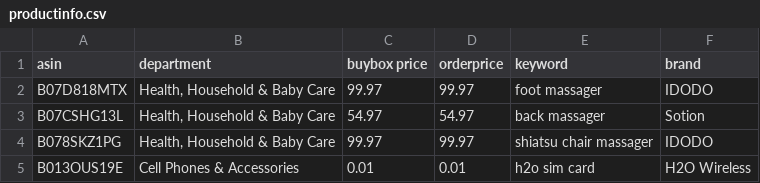
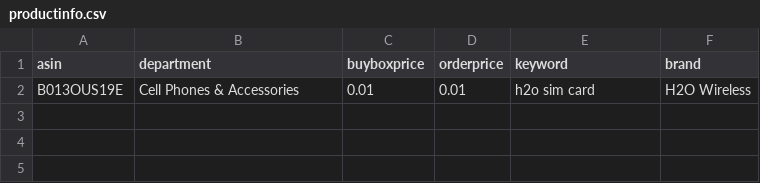
Before and after one commit to czds68/AmazonBuy, a CSV file: amazonbuy_database/productinfo.csv, drawn as a sheet.

```diff
--- a/amazonbuy_database/productinfo.csv
+++ b/amazonbuy_database/productinfo.csv
@@ -1,5 +1,2 @@
-asin,department,buybox price,orderprice,keyword,brand,,,,,,,,,,,,,,,,,,,,,,,,,,,,,,,,,,,,,,,,,,,,,,,,,,,,,,,,,,,,,,,,,,,,,,,,,,,,,,,,,,,,,,,,,,,,,,,,,,,,,,,,,,,,,,,,,,,,,,,,,,,,,,,,,,,,,,,,,,,,,,,,,,,,,,,,,,,,,,,,,,,,,,,,,,,,,,,,,,,,,,,,,,,,,,,,,,,,,,,,,,,,,,,,,,,,,,,,,,,,,,,,,,,,,,,,,,,,,,,,,,,,,,,,
-B07D818MTX ,"Health, Household & Baby Care",99.97,99.97,foot massager,IDODO,,,,,,,,,,,,,,,,,,,,,,,,,,,,,,,,,,,,,,,,,,,,,,,,,,,,,,,,,,,,,,,,,,,,,,,,,,,,,,,,,,,,,,,,,,,,,,,,,,,,,,,,,,,,,,,,,,,,,,,,,,,,,,,,,,,,,,,,,,,,,,,,,,,,,,,,,,,,,,,,,,,,,,,,,,,,,,,,,,,,,,,,,,,,,,,,,,,,,,,,,,,,,,,,,,,,,,,,,,,,,,,,,,,,,,,,,,,,,,,,,,,,,,,,
-B07CSHG13L,"Health, Household & Baby Care",54.97,54.97,back massager,Sotion,,,,,,,,,,,,,,,,,,,,,,,,,,,,,,,,,,,,,,,,,,,,,,,,,,,,,,,,,,,,,,,,,,,,,,,,,,,,,,,,,,,,,,,,,,,,,,,,,,,,,,,,,,,,,,,,,,,,,,,,,,,,,,,,,,,,,,,,,,,,,,,,,,,,,,,,,,,,,,,,,,,,,,,,,,,,,,,,,,,,,,,,,,,,,,,,,,,,,,,,,,,,,,,,,,,,,,,,,,,,,,,,,,,,,,,,,,,,,,,,,,,,,,,,
-B078SKZ1PG,"Health, Household & Baby Care",99.97,99.97,shiatsu chair massager,IDODO,,,,,,,,,,,,,,,,,,,,,,,,,,,,,,,,,,,,,,,,,,,,,,,,,,,,,,,,,,,,,,,,,,,,,,,,,,,,,,,,,,,,,,,,,,,,,,,,,,,,,,,,,,,,,,,,,,,,,,,,,,,,,,,,,,,,,,,,,,,,,,,,,,,,,,,,,,,,,,,,,,,,,,,,,,,,,,,,,,,,,,,,,,,,,,,,,,,,,,,,,,,,,,,,,,,,,,,,,,,,,,,,,,,,,,,,,,,,,,,,,,,,,,,,
+asin,department,buyboxprice,orderprice,keyword,brand,,,,,,,,,,,,,,,,,,,,,,,,,,,,,,,,,,,,,,,,,,,,,,,,,,,,,,,,,,,,,,,,,,,,,,,,,,,,,,,,,,,,,,,,,,,,,,,,,,,,,,,,,,,,,,,,,,,,,,,,,,,,,,,,,,,,,,,,,,,,,,,,,,,,,,,,,,,,,,,,,,,,,,,,,,,,,,,,,,,,,,,,,,,,,,,,,,,,,,,,,,,,,,,,,,,,,,,,,,,,,,,,,,,,,,,,,,,,,,,,,,,,,,,,
 B013OUS19E , Cell Phones & Accessories,0.01,0.01,h2o sim card,H2O Wireless ,,,,,,,,,,,,,,,,,,,,,,,,,,,,,,,,,,,,,,,,,,,,,,,,,,,,,,,,,,,,,,,,,,,,,,,,,,,,,,,,,,,,,,,,,,,,,,,,,,,,,,,,,,,,,,,,,,,,,,,,,,,,,,,,,,,,,,,,,,,,,,,,,,,,,,,,,,,,,,,,,,,,,,,,,,,,,,,,,,,,,,,,,,,,,,,,,,,,,,,,,,,,,,,,,,,,,,,,,,,,,,,,,,,,,,,,,,,,,,,,,,,,,,,,
```
Also changed, not shown: amazonbuy_database/AccountInfo.csv, amazonbuy_database/Finance.csv, 5 other files.
